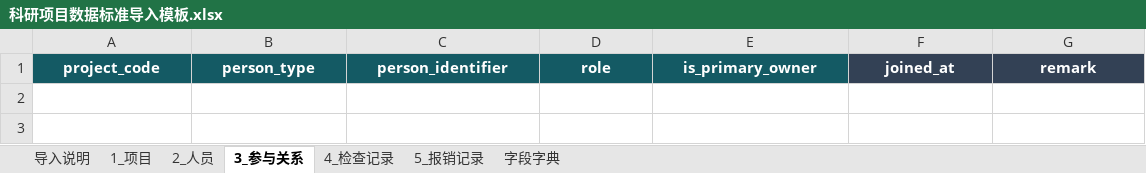
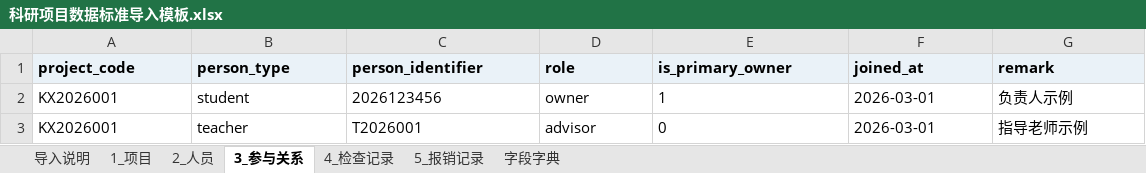
Before and after one commit to yingxiaoyang/kexie_Management-system, an Excel workbook: server/templates/import/科研项目数据标准导入模板.xlsx, sheet 3_参与关系, drawn as a sheet; values as stored, in another font and other column widths than the file's, no borders; the diff names each change by its address in the sheet, - before the commit and + after, or states it on an @@ line.

```diff
--- a/server/templates/import/科研项目数据标准导入模板.xlsx (sheet 3_参与关系)
+++ b/server/templates/import/科研项目数据标准导入模板.xlsx (sheet 3_参与关系)
-A1:E1 fill: #145A64
+A1:E1 fill: #EAF2F8
@@ A1:G1 text colour: #FFFFFF → black, alignment: center → left @@
-F1:G1 fill: #334155
+F1:G1 fill: #EAF2F8
+row 2: KX2026001 | student | 2026123456 | owner | 1 | 2026-03-01 | 负责人示例
+row 3: KX2026001 | teacher | T2026001 | advisor | 0 | 2026-03-01 | 指导老师示例
```
Also changed, not shown: sheet 字段字典, sheet 2_人员, sheet 导入说明, sheet 1_项目, sheet 4_检查记录, sheet 5_报销记录, 14 other files.
